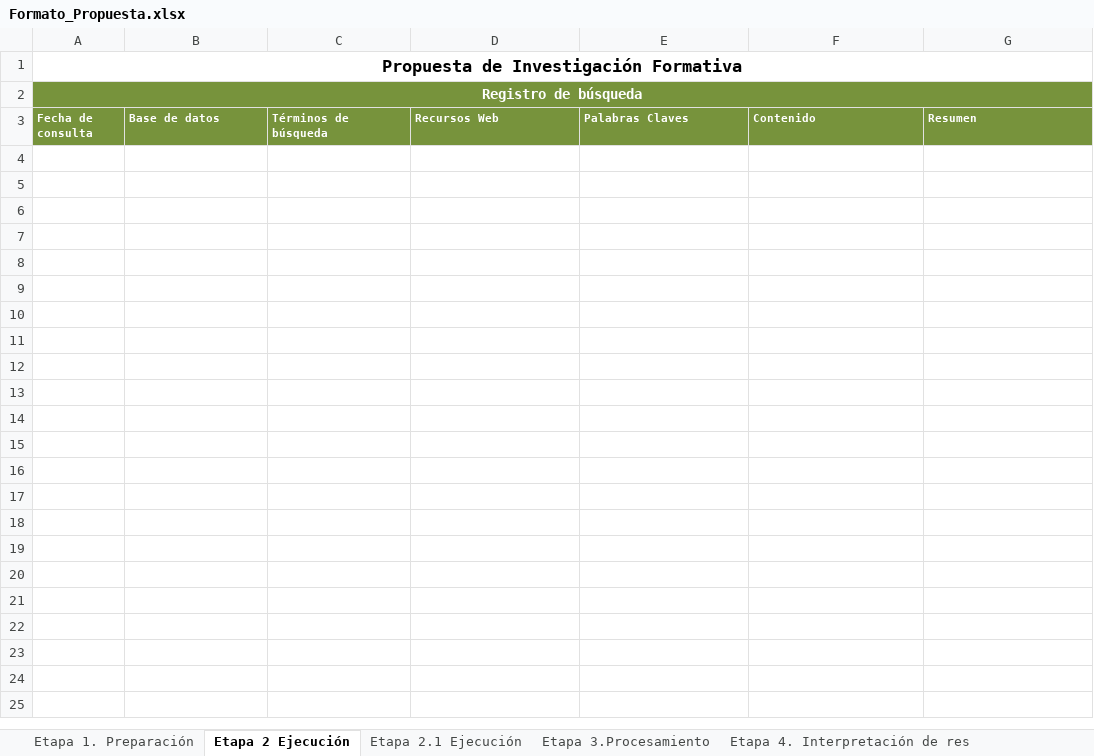
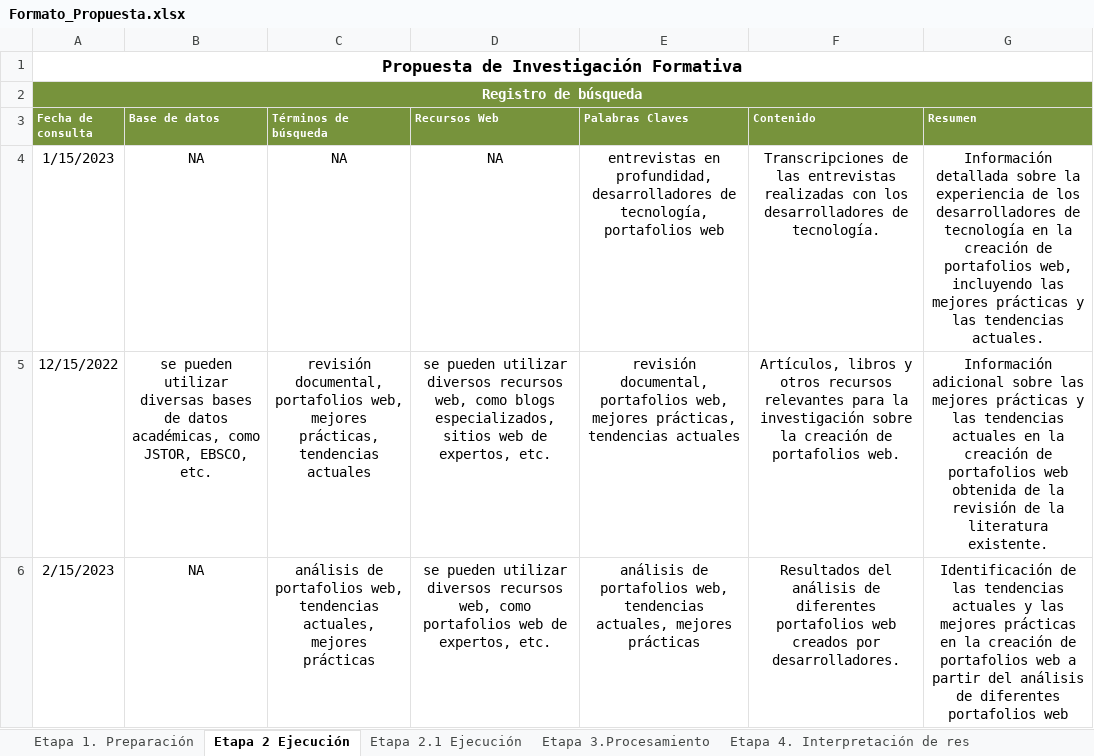
Before and after one commit to xicarox/ADSO, an Excel workbook: Fase 2/GA5/1064/AA2/EV01/Formato_Propuesta.xlsx, sheet Etapa 2 Ejecución, drawn as a sheet; values as stored, in another font and other column widths than the file's, no borders; charts and pictures not drawn; the diff names each change by its address in the sheet, - before the commit and + after, or states it on an @@ line.

```diff
--- a/Fase 2/GA5/1064/AA2/EV01/Formato_Propuesta.xlsx (sheet Etapa 2 Ejecución)
+++ b/Fase 2/GA5/1064/AA2/EV01/Formato_Propuesta.xlsx (sheet Etapa 2 Ejecución)
+row 4: 1/15/2023 | NA | NA | NA | entrevistas en profundidad, desarrolladores de tecnología, portafolios web | Transcripciones de las entrevistas realizadas con los desarrolladores de tecnología. | Información detallada sobre la experiencia de los desarrolladores de tecnología en la creación de portafolios web, incluyendo las mejores prácticas y las tendencias actuales.
+row 5: 12/15/2022 | se pueden utilizar diversas bases de datos académicas, como JSTOR, EBSCO, etc. | revisión documental, portafolios web, mejores prácticas, tendencias actuales | se pueden utilizar diversos recursos web, como blogs especializados, sitios web de expertos, etc. | revisión documental, portafolios web, mejores prácticas, tendencias actuales | Artículos, libros y otros recursos relevantes para la investigación sobre la creación de portafolios web. | Información adicional sobre las mejores prácticas y las tendencias actuales en la creación de portafolios web obtenida de la revisión de la literatura existente.
+row 6: 2/15/2023 | NA | análisis de portafolios web, tendencias actuales, mejores prácticas | se pueden utilizar diversos recursos web, como portafolios web de expertos, etc. | análisis de portafolios web, tendencias actuales, mejores prácticas | Resultados del análisis de diferentes portafolios web creados por desarrolladores. | Identificación de las tendencias actuales y las mejores prácticas en la creación de portafolios web a partir del análisis de diferentes portafolios web
```
Also changed, not shown: sheet Etapa 2.1 Ejecución, sheet Etapa 3.Procesamiento, sheet Etapa 4. Interpretación de res, sheet Etapa 5. Conclusiones, sheet Etapa 1. Preparación, 1 other file.
